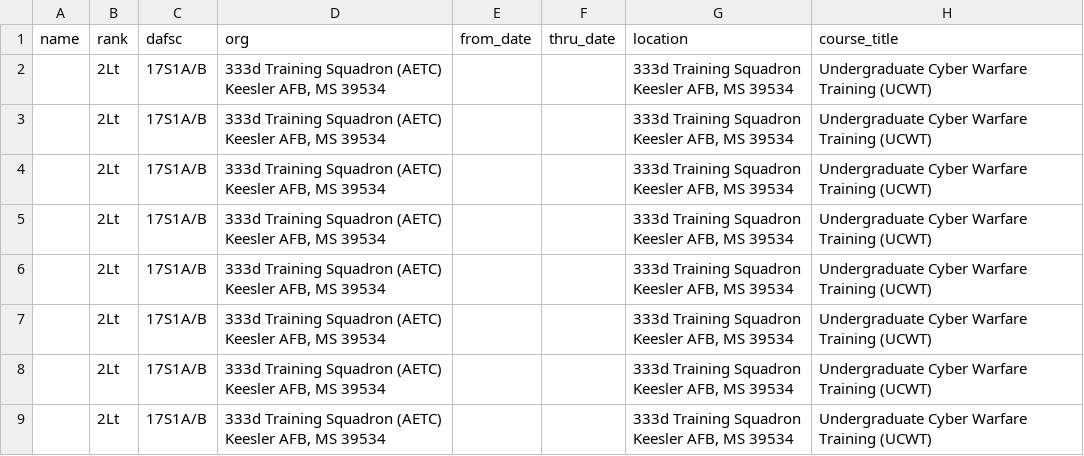
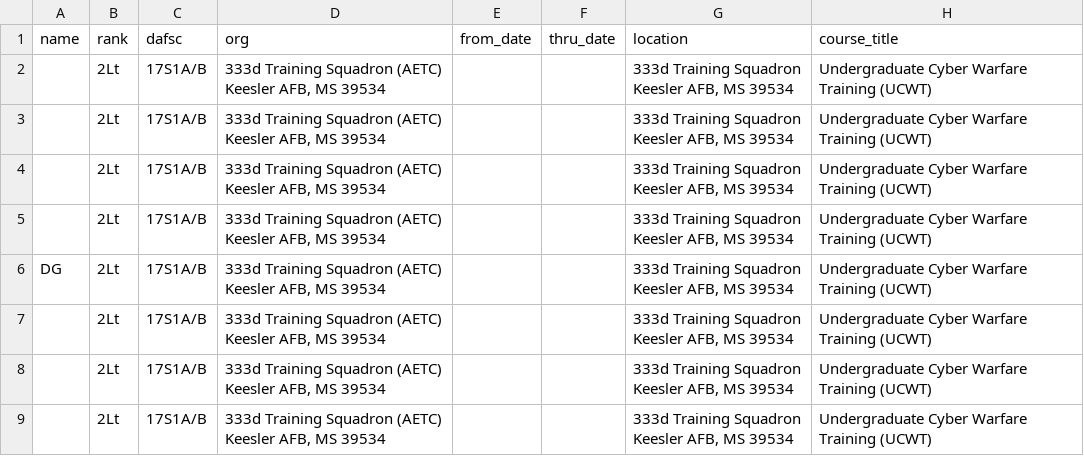
Before and after one commit to marissaeinhorn/475-generator, a CSV file: sierra-student-info.csv, drawn as a sheet; only a part is shown; the diff names each change by its address in the sheet, - before the commit and + after, or states it on an @@ line.

Commit message:
Update sierra-student-info.csv

```diff
--- a/sierra-student-info.csv
+++ b/sierra-student-info.csv
-A6 (name): (empty)
+A6 (name): DG
```
